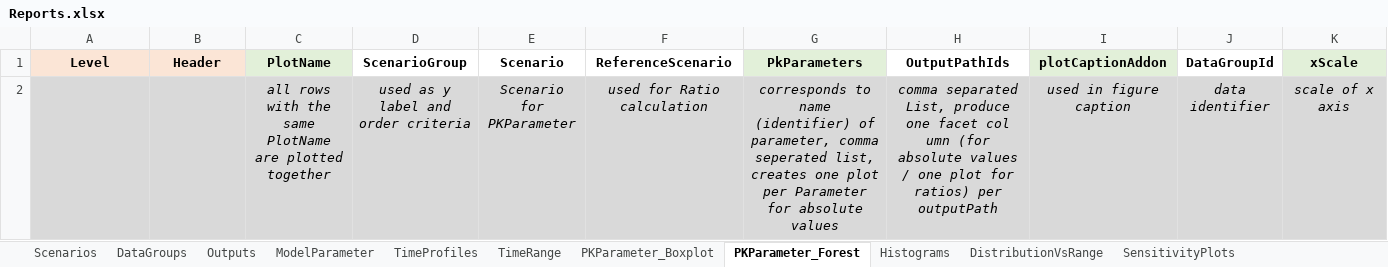
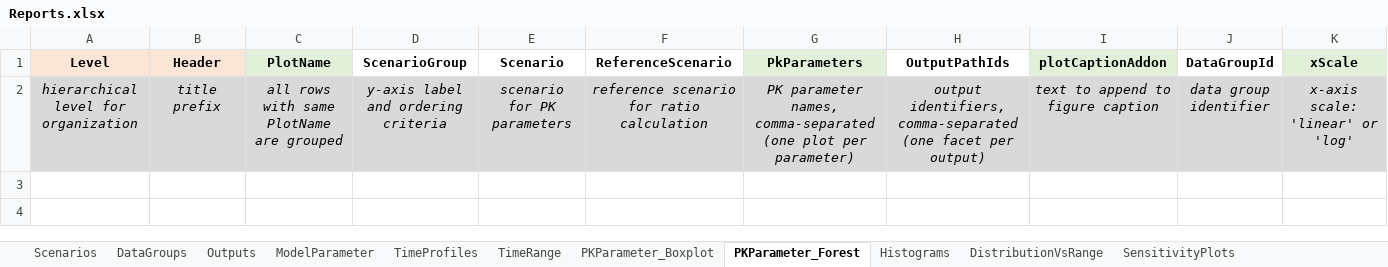
Before and after one commit to Open-Systems-Pharmacology/OSPSuite.ReportingFramework, an Excel workbook: inst/templates/Reports.xlsx, sheet PKParameter_Forest, drawn as a sheet; only a part is shown; values as stored, in another font and other column widths than the file's, no borders; removed rows and columns are numbered as before the commit, all else as after; rows hold the shown columns only; the diff names each change by its address in the sheet, - before the commit and + after, or states it on an @@ line.

```diff
--- a/inst/templates/Reports.xlsx (sheet PKParameter_Forest)
+++ b/inst/templates/Reports.xlsx (sheet PKParameter_Forest)
-row 2:  |  | all rows with the same PlotName are plotted together | used as y label and order criteria | Scenario for PKParameter | used for Ratio calculation | corresponds to name (identifier) of parameter, comma seperated list, creates one plot per Parameter for absolute values | comma separated List, produce one facet col umn (for absolute values / one plot for ratios) per outputPath | used in figure caption | data identifier | scale of x axis
+row 2: hierarchical level for organization | title prefix | all rows with same PlotName are grouped | y-axis label and ordering criteria | scenario for PK parameters | reference scenario for ratio calculation | PK parameter names, comma-separated (one plot per parameter) | output identifiers, comma-separated (one facet per output) | text to append to figure caption | data group identifier | x-axis scale: 'linear' or 'log'
```
Also changed, not shown: sheet TimeProfiles, sheet DistributionVsRange, sheet PKParameter_Boxplot, sheet Histograms, sheet SensitivityPlots, sheet DataGroups, 3 more sheets, inst/templates/DataImportConfiguration.xlsx, inst/templates/SensitivityParameter.xlsx, 4 other files.
